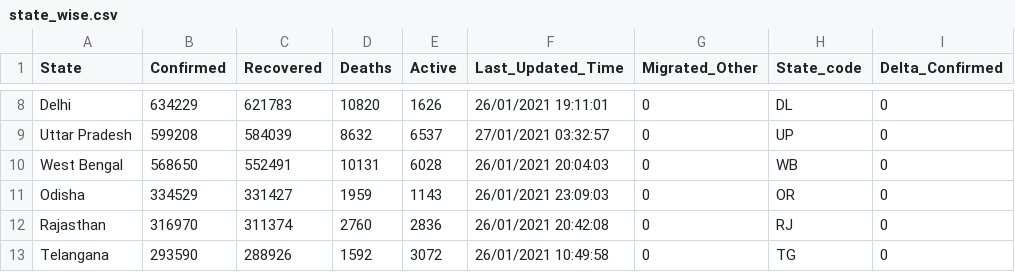
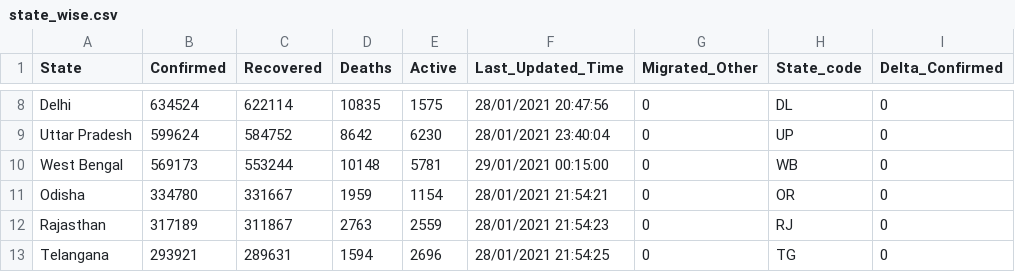
Before and after one commit to yogeshiitm/EY-Techathon-2021, a CSV file: state_wise.csv, drawn as a sheet; only a part is shown, gaps mark what is left out; the diff covers the shown part only; the diff names each change by its address in the sheet, - before the commit and + after, or states it on an @@ line.

```diff
--- a/state_wise.csv
+++ b/state_wise.csv
-B8 (Confirmed): 634229
+B8 (Confirmed): 634524
-C8 (Recovered): 621783
+C8 (Recovered): 622114
-D8 (Deaths): 10820
+D8 (Deaths): 10835
-E8 (Active): 1626
+E8 (Active): 1575
-F8 (Last_Updated_Time): 26/01/2021 19:11:01
+F8 (Last_Updated_Time): 28/01/2021 20:47:56
-B9 (Confirmed): 599208
+B9 (Confirmed): 599624
-C9 (Recovered): 584039
+C9 (Recovered): 584752
-D9 (Deaths): 8632
+D9 (Deaths): 8642
-E9 (Active): 6537
+E9 (Active): 6230
-F9 (Last_Updated_Time): 27/01/2021 03:32:57
+F9 (Last_Updated_Time): 28/01/2021 23:40:04
-B10 (Confirmed): 568650
+B10 (Confirmed): 569173
-C10 (Recovered): 552491
+C10 (Recovered): 553244
-D10 (Deaths): 10131
+D10 (Deaths): 10148
-E10 (Active): 6028
+E10 (Active): 5781
-F10 (Last_Updated_Time): 26/01/2021 20:04:03
+F10 (Last_Updated_Time): 29/01/2021 00:15:00
-B11 (Confirmed): 334529
+B11 (Confirmed): 334780
-C11 (Recovered): 331427
+C11 (Recovered): 331667
-E11 (Active): 1143
+E11 (Active): 1154
-F11 (Last_Updated_Time): 26/01/2021 23:09:03
+F11 (Last_Updated_Time): 28/01/2021 21:54:21
-B12 (Confirmed): 316970
+B12 (Confirmed): 317189
-C12 (Recovered): 311374
+C12 (Recovered): 311867
-D12 (Deaths): 2760
+D12 (Deaths): 2763
-E12 (Active): 2836
+E12 (Active): 2559
-F12 (Last_Updated_Time): 26/01/2021 20:42:08
+F12 (Last_Updated_Time): 28/01/2021 21:54:23
-B13 (Confirmed): 293590
+B13 (Confirmed): 293921
-C13 (Recovered): 288926
+C13 (Recovered): 289631
-D13 (Deaths): 1592
+D13 (Deaths): 1594
-E13 (Active): 3072
+E13 (Active): 2696
-F13 (Last_Updated_Time): 26/01/2021 10:49:58
+F13 (Last_Updated_Time): 28/01/2021 21:54:25
```
Also changed, not shown: 139 edited cells elsewhere in this file, assets/files/active_map.csv, clustered_data.csv, 8 other files.
